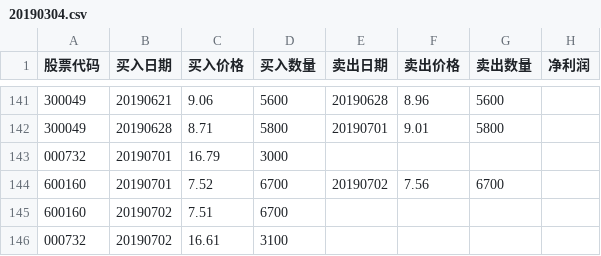
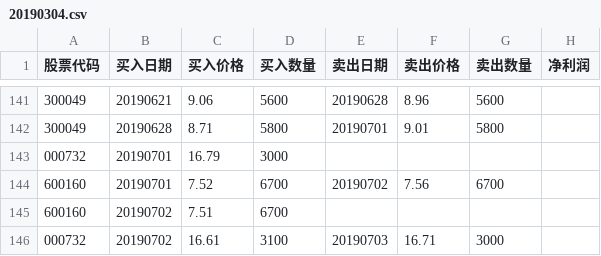
Before and after one commit to q2019/2019, a CSV file: 20190304.csv, drawn as a sheet; only a part is shown, gaps mark what is left out.

Commit message:
卖出泰禾集团

```diff
--- a/20190304.csv
+++ b/20190304.csv
@@ -145,2 +145,2 @@
 600160,20190702,7.51,6700,,,,
-000732,20190702,16.61,3100,,,,
+000732,20190702,16.61,3100,20190703,16.71,3000,
```
